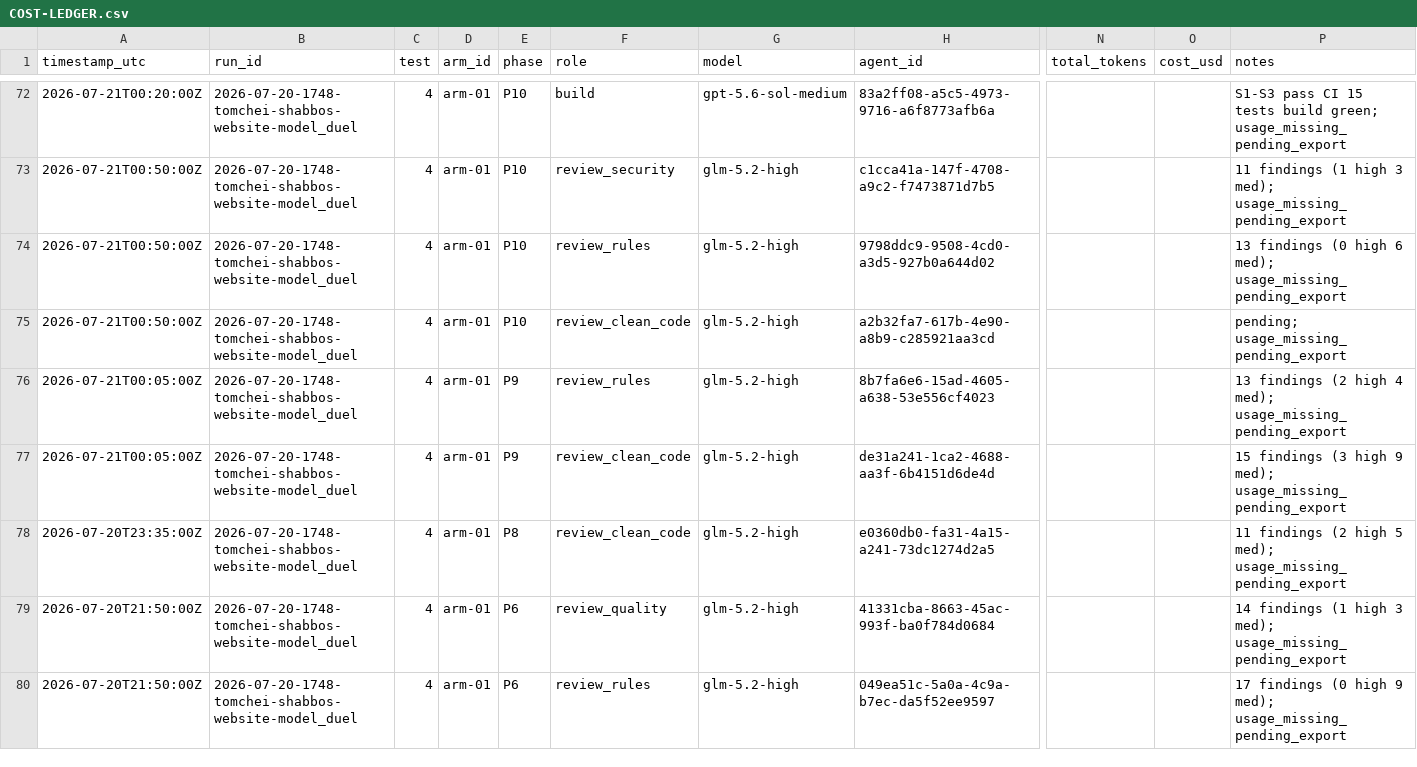
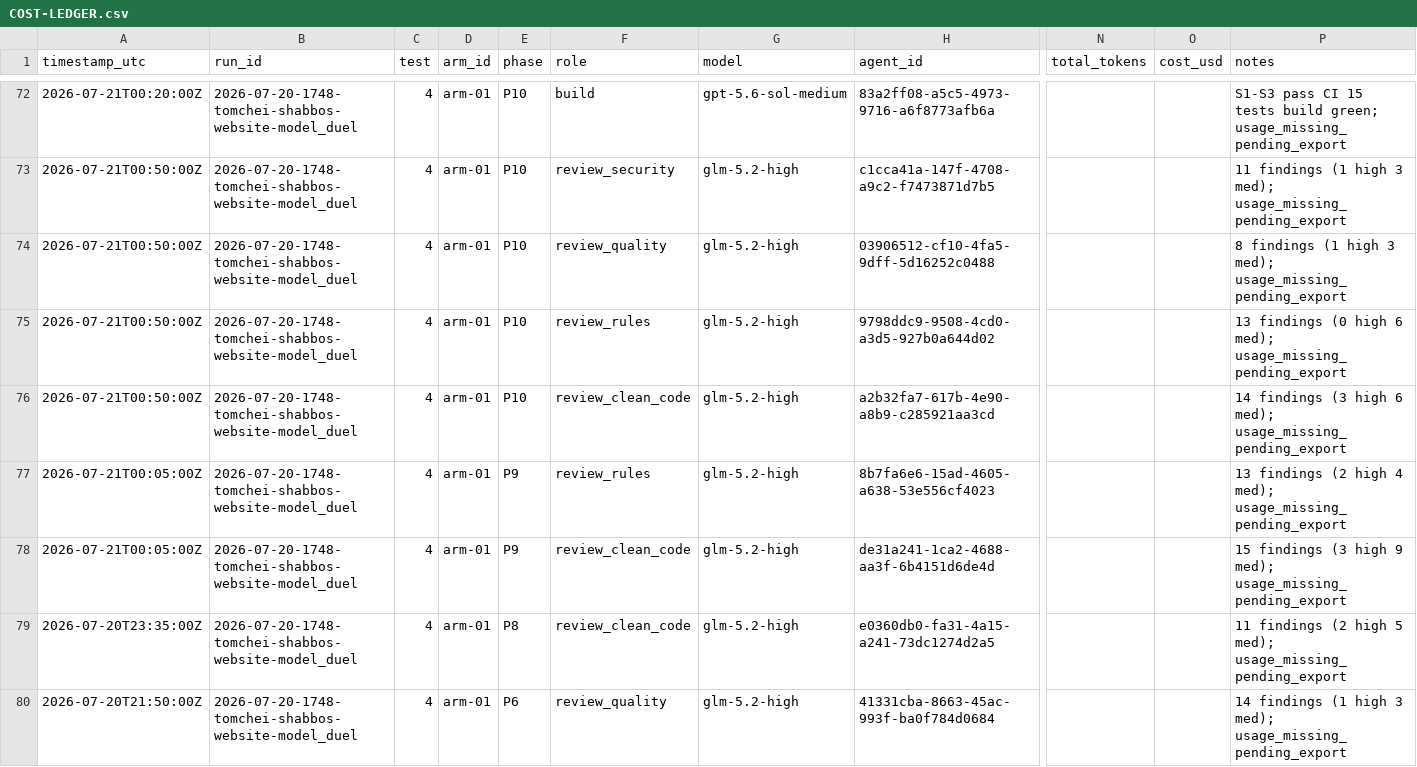
Before and after one commit to mennyg19-cmyk/master-model-duel, a CSV file: runs/2026-07-20-1748-tomchei-shabbos-website-model_duel/results/COST-LEDGER.csv, drawn as a sheet; only a part is shown, gaps mark what is left out; the shorter side is filled out with more unchanged rows; addresses are those after the commit; rows hold the shown columns only; the diff names each change by its address in the sheet, - before the commit and + after, or states it on an @@ line.

Commit message:
Record arm-01 P10 quality and clean-code reviews.
Quality 8 findings; clean-code 14. Panel 4/4 complete.

```diff
--- a/runs/2026-07-20-1748-tomchei-shabbos-website-model_duel/results/COST-LEDGER.csv
+++ b/runs/2026-07-20-1748-tomchei-shabbos-website-model_duel/results/COST-LEDGER.csv
+row 74: 2026-07-21T00:50:00Z | 2026-07-20-1748-tomchei-shabbos-website-model_duel | 4 | arm-01 | P10 | review_quality | glm-5.2-high | 03906512-cf10-4fa5-9dff-5d16252c0488 |  |  | 8 findings (1 high 3 med); usage_missing_pending_export
-P76 (notes): pending; usage_missing_pending_export
+P76 (notes): 14 findings (3 high 6 med); usage_missing_pending_export
```
Also changed, not shown: 2 other files.
